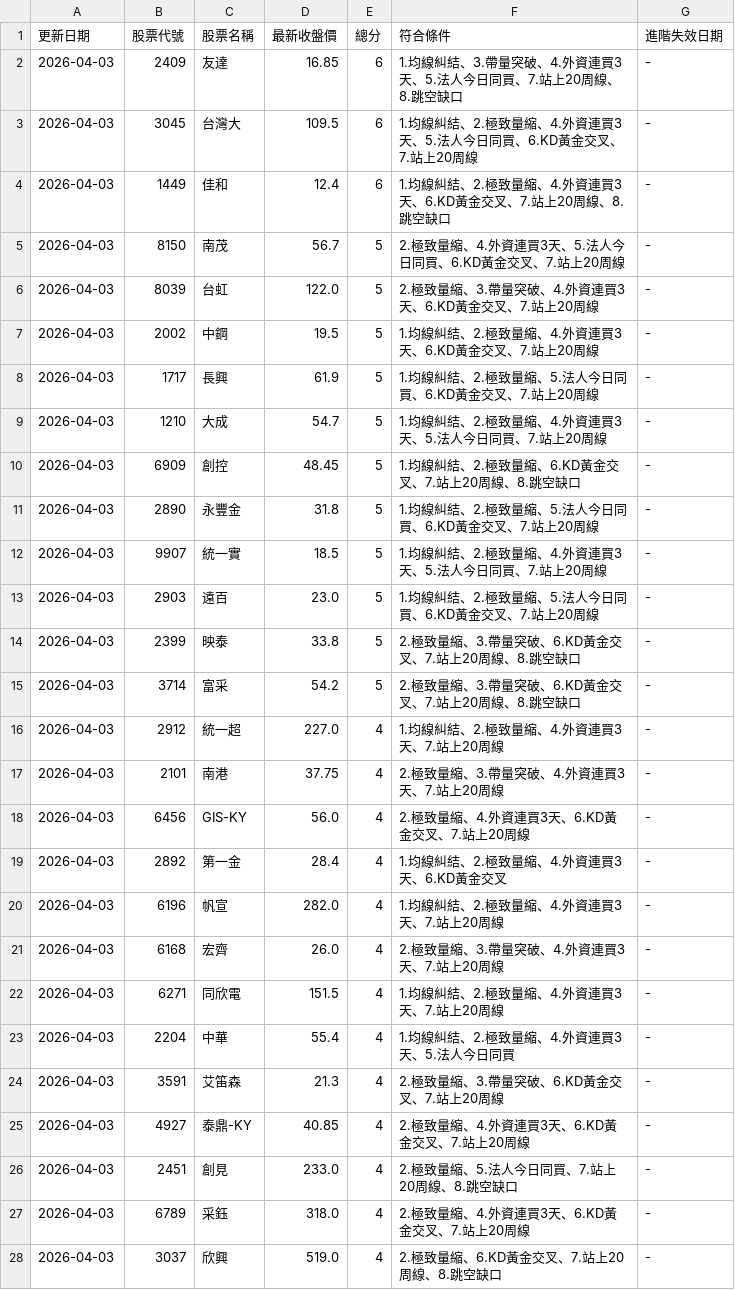
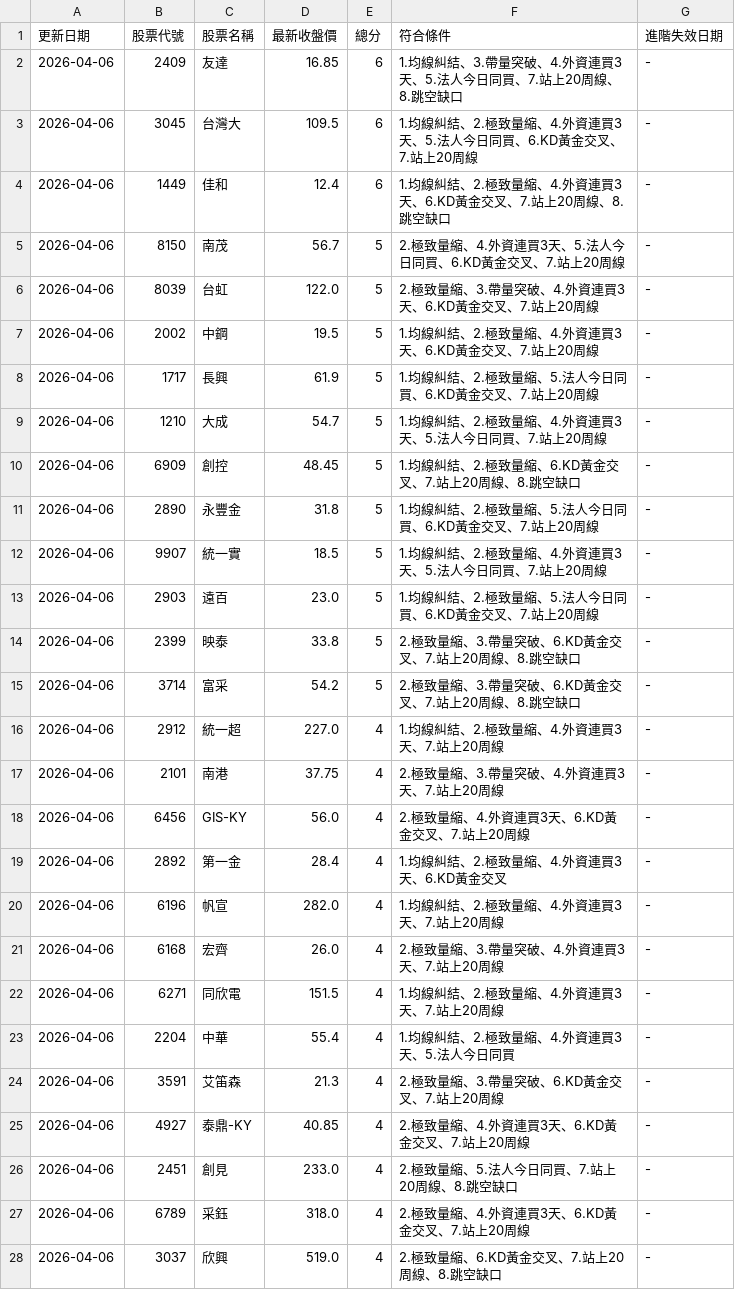
Before and after one commit to hong-yi-05/MyStockBot, a CSV file: daily_stock_score.csv, drawn as a sheet; only a part is shown; the diff covers the shown part only.

```diff
--- a/daily_stock_score.csv
+++ b/daily_stock_score.csv
@@ -1,28 +1,28 @@
 更新日期,股票代號,股票名稱,最新收盤價,總分,符合條件,進階失效日期
-2026-04-03,2409,友達            ,16.85,6,1.均線糾結、3.帶量突破、4.外資連買3天、5.法人今日同買、7.站上20周線、8.跳空缺口,-
-2026-04-03,3045,台灣大          ,109.5,6,1.均線糾結、2.極致量縮、4.外資連買3天、5.法人今日同買、6.KD黃金交叉、7.站上20周線,-
-2026-04-03,1449,佳和            ,12.4,6,1.均線糾結、2.極致量縮、4.外資連買3天、6.KD黃金交叉、7.站上20周線、8.跳空缺口,-
-2026-04-03,8150,南茂            ,56.7,5,2.極致量縮、4.外資連買3天、5.法人今日同買、6.KD黃金交叉、7.站上20周線,-
-2026-04-03,8039,台虹            ,122.0,5,2.極致量縮、3.帶量突破、4.外資連買3天、6.KD黃金交叉、7.站上20周線,-
-2026-04-03,2002,中鋼            ,19.5,5,1.均線糾結、2.極致量縮、4.外資連買3天、6.KD黃金交叉、7.站上20周線,-
-2026-04-03,1717,長興            ,61.9,5,1.均線糾結、2.極致量縮、5.法人今日同買、6.KD黃金交叉、7.站上20周線,-
-2026-04-03,1210,大成            ,54.7,5,1.均線糾結、2.極致量縮、4.外資連買3天、5.法人今日同買、7.站上20周線,-
-2026-04-03,6909,創控            ,48.45,5,1.均線糾結、2.極致量縮、6.KD黃金交叉、7.站上20周線、8.跳空缺口,-
-2026-04-03,2890,永豐金          ,31.8,5,1.均線糾結、2.極致量縮、5.法人今日同買、6.KD黃金交叉、7.站上20周線,-
-2026-04-03,9907,統一實          ,18.5,5,1.均線糾結、2.極致量縮、4.外資連買3天、5.法人今日同買、7.站上20周線,-
-2026-04-03,2903,遠百            ,23.0,5,1.均線糾結、2.極致量縮、5.法人今日同買、6.KD黃金交叉、7.站上20周線,-
-2026-04-03,2399,映泰            ,33.8,5,2.極致量縮、3.帶量突破、6.KD黃金交叉、7.站上20周線、8.跳空缺口,-
-2026-04-03,3714,富采            ,54.2,5,2.極致量縮、3.帶量突破、6.KD黃金交叉、7.站上20周線、8.跳空缺口,-
-2026-04-03,2912,統一超          ,227.0,4,1.均線糾結、2.極致量縮、4.外資連買3天、7.站上20周線,-
-2026-04-03,2101,南港            ,37.75,4,2.極致量縮、3.帶量突破、4.外資連買3天、7.站上20周線,-
-2026-04-03,6456,GIS-KY          ,56.0,4,2.極致量縮、4.外資連買3天、6.KD黃金交叉、7.站上20周線,-
-2026-04-03,2892,第一金          ,28.4,4,1.均線糾結、2.極致量縮、4.外資連買3天、6.KD黃金交叉,-
-2026-04-03,6196,帆宣            ,282.0,4,1.均線糾結、2.極致量縮、4.外資連買3天、7.站上20周線,-
-2026-04-03,6168,宏齊            ,26.0,4,2.極致量縮、3.帶量突破、4.外資連買3天、7.站上20周線,-
-2026-04-03,6271,同欣電          ,151.5,4,1.均線糾結、2.極致量縮、4.外資連買3天、7.站上20周線,-
-2026-04-03,2204,中華            ,55.4,4,1.均線糾結、2.極致量縮、4.外資連買3天、5.法人今日同買,-
-2026-04-03,3591,艾笛森          ,21.3,4,2.極致量縮、3.帶量突破、6.KD黃金交叉、7.站上20周線,-
-2026-04-03,4927,泰鼎-KY         ,40.85,4,2.極致量縮、4.外資連買3天、6.KD黃金交叉、7.站上20周線,-
-2026-04-03,2451,創見            ,233.0,4,2.極致量縮、5.法人今日同買、7.站上20周線、8.跳空缺口,-
-2026-04-03,6789,采鈺            ,318.0,4,2.極致量縮、4.外資連買3天、6.KD黃金交叉、7.站上20周線,-
-2026-04-03,3037,欣興            ,519.0,4,2.極致量縮、6.KD黃金交叉、7.站上20周線、8.跳空缺口,-
+2026-04-06,2409,友達            ,16.85,6,1.均線糾結、3.帶量突破、4.外資連買3天、5.法人今日同買、7.站上20周線、8.跳空缺口,-
+2026-04-06,3045,台灣大          ,109.5,6,1.均線糾結、2.極致量縮、4.外資連買3天、5.法人今日同買、6.KD黃金交叉、7.站上20周線,-
+2026-04-06,1449,佳和            ,12.4,6,1.均線糾結、2.極致量縮、4.外資連買3天、6.KD黃金交叉、7.站上20周線、8.跳空缺口,-
+2026-04-06,8150,南茂            ,56.7,5,2.極致量縮、4.外資連買3天、5.法人今日同買、6.KD黃金交叉、7.站上20周線,-
+2026-04-06,8039,台虹            ,122.0,5,2.極致量縮、3.帶量突破、4.外資連買3天、6.KD黃金交叉、7.站上20周線,-
+2026-04-06,2002,中鋼            ,19.5,5,1.均線糾結、2.極致量縮、4.外資連買3天、6.KD黃金交叉、7.站上20周線,-
+2026-04-06,1717,長興            ,61.9,5,1.均線糾結、2.極致量縮、5.法人今日同買、6.KD黃金交叉、7.站上20周線,-
+2026-04-06,1210,大成            ,54.7,5,1.均線糾結、2.極致量縮、4.外資連買3天、5.法人今日同買、7.站上20周線,-
+2026-04-06,6909,創控            ,48.45,5,1.均線糾結、2.極致量縮、6.KD黃金交叉、7.站上20周線、8.跳空缺口,-
+2026-04-06,2890,永豐金          ,31.8,5,1.均線糾結、2.極致量縮、5.法人今日同買、6.KD黃金交叉、7.站上20周線,-
+2026-04-06,9907,統一實          ,18.5,5,1.均線糾結、2.極致量縮、4.外資連買3天、5.法人今日同買、7.站上20周線,-
+2026-04-06,2903,遠百            ,23.0,5,1.均線糾結、2.極致量縮、5.法人今日同買、6.KD黃金交叉、7.站上20周線,-
+2026-04-06,2399,映泰            ,33.8,5,2.極致量縮、3.帶量突破、6.KD黃金交叉、7.站上20周線、8.跳空缺口,-
+2026-04-06,3714,富采            ,54.2,5,2.極致量縮、3.帶量突破、6.KD黃金交叉、7.站上20周線、8.跳空缺口,-
+2026-04-06,2912,統一超          ,227.0,4,1.均線糾結、2.極致量縮、4.外資連買3天、7.站上20周線,-
+2026-04-06,2101,南港            ,37.75,4,2.極致量縮、3.帶量突破、4.外資連買3天、7.站上20周線,-
+2026-04-06,6456,GIS-KY          ,56.0,4,2.極致量縮、4.外資連買3天、6.KD黃金交叉、7.站上20周線,-
+2026-04-06,2892,第一金          ,28.4,4,1.均線糾結、2.極致量縮、4.外資連買3天、6.KD黃金交叉,-
+2026-04-06,6196,帆宣            ,282.0,4,1.均線糾結、2.極致量縮、4.外資連買3天、7.站上20周線,-
+2026-04-06,6168,宏齊            ,26.0,4,2.極致量縮、3.帶量突破、4.外資連買3天、7.站上20周線,-
+2026-04-06,6271,同欣電          ,151.5,4,1.均線糾結、2.極致量縮、4.外資連買3天、7.站上20周線,-
+2026-04-06,2204,中華            ,55.4,4,1.均線糾結、2.極致量縮、4.外資連買3天、5.法人今日同買,-
+2026-04-06,3591,艾笛森          ,21.3,4,2.極致量縮、3.帶量突破、6.KD黃金交叉、7.站上20周線,-
+2026-04-06,4927,泰鼎-KY         ,40.85,4,2.極致量縮、4.外資連買3天、6.KD黃金交叉、7.站上20周線,-
+2026-04-06,2451,創見            ,233.0,4,2.極致量縮、5.法人今日同買、7.站上20周線、8.跳空缺口,-
+2026-04-06,6789,采鈺            ,318.0,4,2.極致量縮、4.外資連買3天、6.KD黃金交叉、7.站上20周線,-
+2026-04-06,3037,欣興            ,519.0,4,2.極致量縮、6.KD黃金交叉、7.站上20周線、8.跳空缺口,-
```
Also changed, not shown: 71 edited cells elsewhere in this file.
